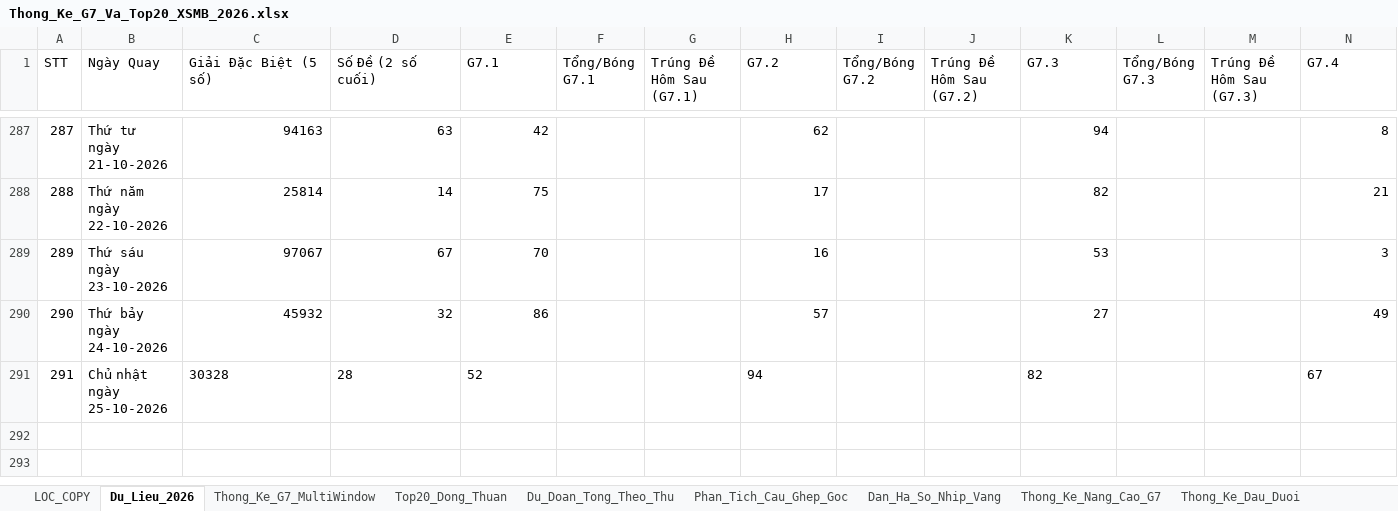
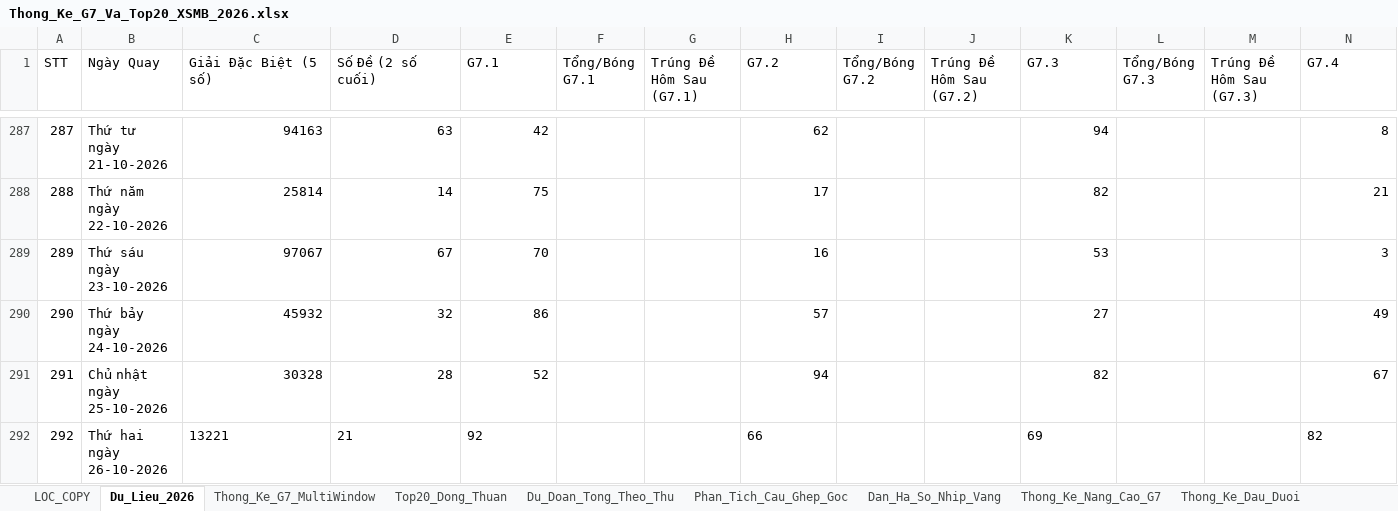
Before and after one commit to happiness2286-dot/57_up_to_75, an Excel workbook: Thong_Ke_G7_Va_Top20_XSMB_2026.xlsx, sheet Du_Lieu_2026, drawn as a sheet; only a part is shown, gaps mark what is left out; values as stored, in another font and other column widths than the file's, no borders; rows hold the shown columns only; the diff names each change by its address in the sheet, - before the commit and + after, or states it on an @@ line.

Commit message:
auto: Cap nhat ket qua XSMB ngay 26/10/2026 18:35 & cache-busting

```diff
--- a/Thong_Ke_G7_Va_Top20_XSMB_2026.xlsx (sheet Du_Lieu_2026)
+++ b/Thong_Ke_G7_Va_Top20_XSMB_2026.xlsx (sheet Du_Lieu_2026)
-C291:E291 alignment: left
+C291:E291 alignment: right
-H291 alignment: left
+H291 alignment: right
-K291 alignment: left
+K291 alignment: right
-N291 alignment: left
+N291 alignment: right
+row 292: 292 | Thứ hai ngày 26-10-2026 | 13221 | 21 | 92 |  |  | 66 |  |  | 69 |  |  | 82
```
Also changed, not shown: 6 other files.
